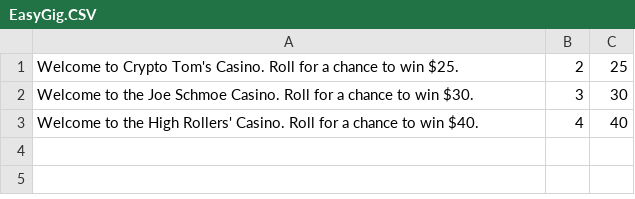
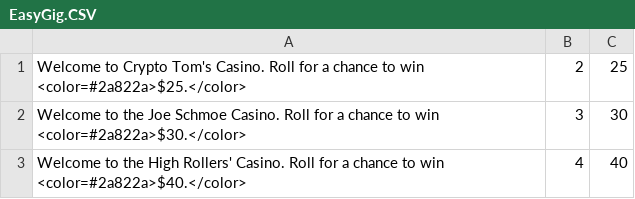
Before and after one commit to FlockingStudio/RatRace, a CSV file: Assets/Resources/CSV/EasyGig.CSV, drawn as a sheet.

```diff
--- a/Assets/Resources/CSV/EasyGig.CSV
+++ b/Assets/Resources/CSV/EasyGig.CSV
@@ -1,3 +1,3 @@
-Welcome to Crypto Tom's Casino. Roll for a chance to win $25.,2,25
-Welcome to the Joe Schmoe Casino. Roll for a chance to win $30.,3,30
-Welcome to the High Rollers' Casino. Roll for a chance to win $40.,4,40
+Welcome to Crypto Tom's Casino. Roll for a chance to win <color=#2a822a>$25.</color>,2,25
+Welcome to the Joe Schmoe Casino. Roll for a chance to win <color=#2a822a>$30.</color>,3,30
+Welcome to the High Rollers' Casino. Roll for a chance to win <color=#2a822a>$40.</color>,4,40
```
Also changed, not shown: Assets/Resources/CSV/EasyDilemma.csv, Assets/Resources/CSV/HardDilemma.csv, 5 other files.
